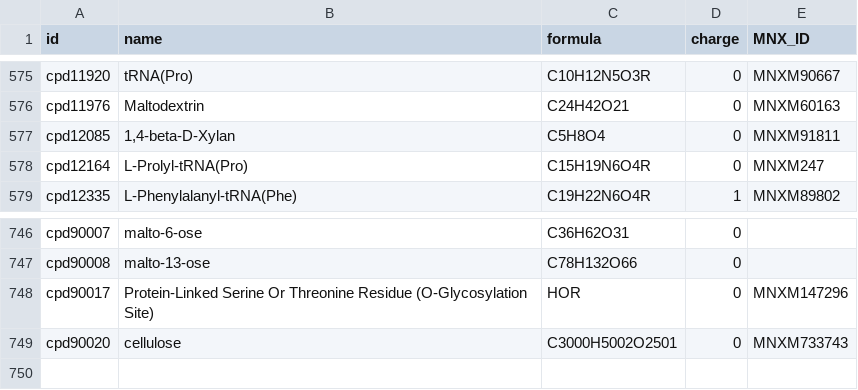
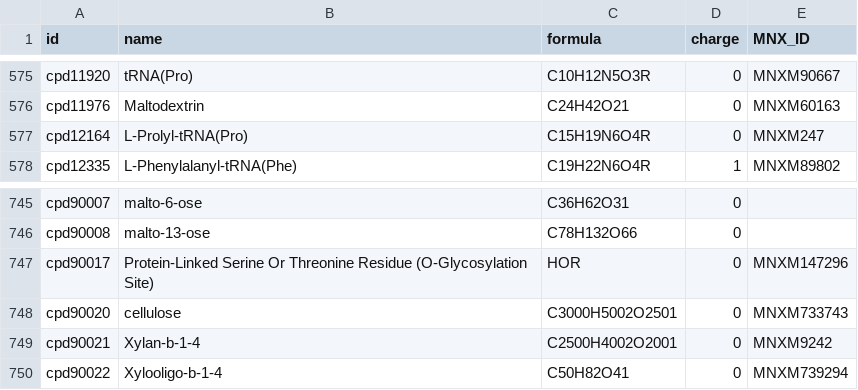
Before and after one commit to jotech/gapseq, a TSV file: dat/nutrients.tsv, drawn as a sheet; only a part is shown, gaps mark what is left out.

```diff
--- a/dat/nutrients.tsv
+++ b/dat/nutrients.tsv
@@ -576,3 +576,2 @@ cpd11920	tRNA(Pro)	C10H12N5O3R	0	MNXM90667
 cpd11976	Maltodextrin	C24H42O21	0	MNXM60163
-cpd12085	1,4-beta-D-Xylan	C5H8O4	0	MNXM91811
 cpd12164	L-Prolyl-tRNA(Pro)	C15H19N6O4R	0	MNXM247
@@ -749 +748,3 @@ cpd90017	Protein-Linked Serine Or Threonine Residue (O-Glycosylation Site)	HOR	0
 cpd90020	cellulose	C3000H5002O2501	0	MNXM733743
+cpd90021	Xylan-b-1-4	C2500H4002O2001	0	MNXM9242
+cpd90022	Xylooligo-b-1-4	C50H82O41	0	MNXM739294
```
Also changed, not shown: dat/corrections_seed_reactionDB.tsv, dat/seed_Enzyme_Class_Reactions_Aliases_unique_edited.tsv, 1 other file.
